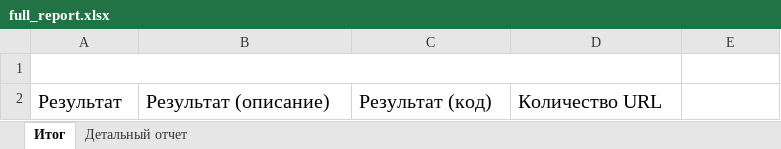
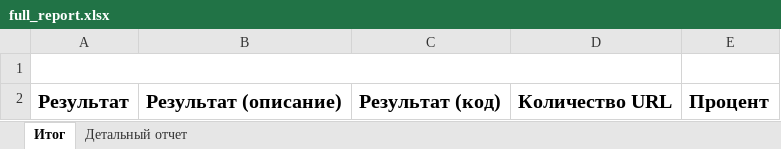
Before and after one commit to alamer/ZapretParser, an Excel workbook: full_report.xlsx, sheet Итог, drawn as a sheet; values as stored, in another font and other column widths than the file's, no borders; the diff names each change by its address in the sheet, - before the commit and + after, or states it on an @@ line.

```diff
--- a/full_report.xlsx (sheet Итог)
+++ b/full_report.xlsx (sheet Итог)
-A2:D2 bold: off
+A2:D2 bold: on
-E2: (empty)
+E2: Процент
```
Also changed, not shown: sheet Детальный отчет, 4 other files.
